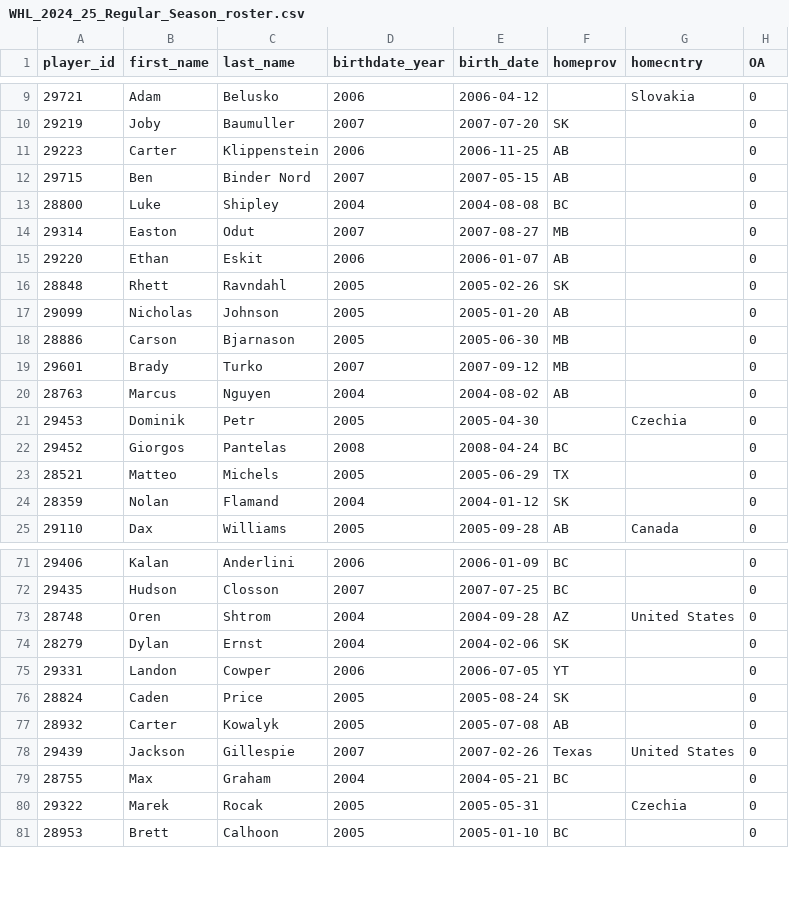
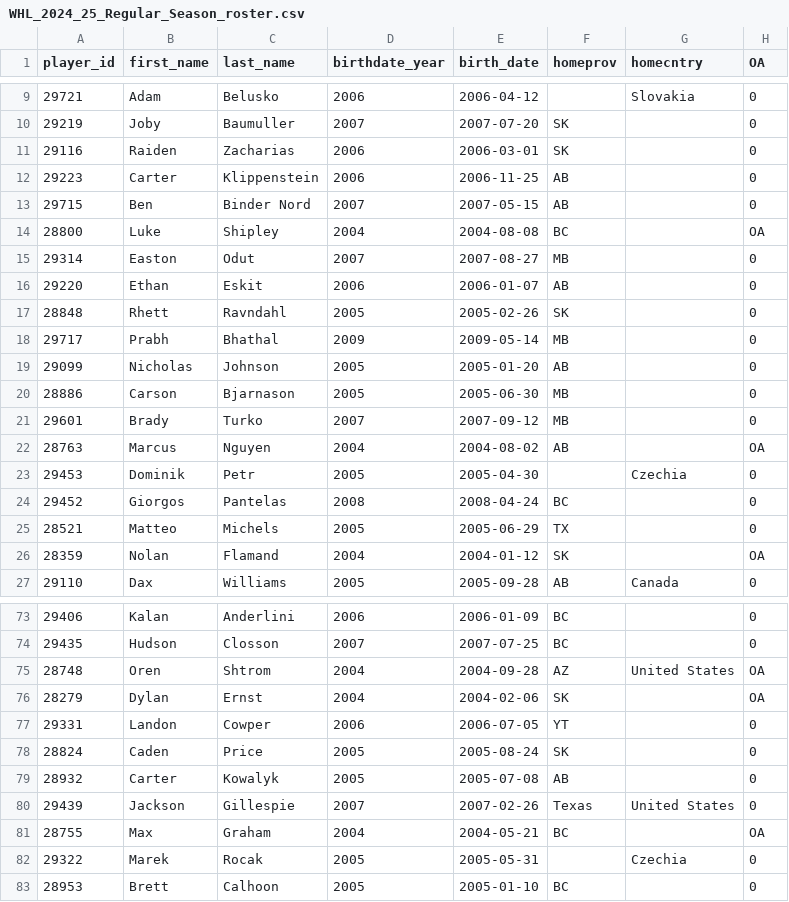
Before and after one commit to lennonay/Prospect_scraper, a CSV file: data/roster/WHL_2024_25_Regular_Season_roster.csv, drawn as a sheet; only a part is shown, gaps mark what is left out; the diff covers the shown part only.

```diff
--- a/data/roster/WHL_2024_25_Regular_Season_roster.csv
+++ b/data/roster/WHL_2024_25_Regular_Season_roster.csv
@@ -10,5 +10,6 @@ player_id,first_name,last_name,birthdate_year,birth_date,homeprov,homecntry,OA
 29219,Joby,Baumuller,2007,2007-07-20,SK,,0
+29116,Raiden,Zacharias,2006,2006-03-01,SK,,0
 29223,Carter,Klippenstein,2006,2006-11-25,AB,,0
 29715,Ben,Binder Nord,2007,2007-05-15,AB,,0
-28800,Luke,Shipley,2004,2004-08-08,BC,,0
+28800,Luke,Shipley,2004,2004-08-08,BC,,OA
 29314,Easton,Odut,2007,2007-08-27,MB,,0
@@ -16,2 +17,3 @@ player_id,first_name,last_name,birthdate_year,birth_date,homeprov,homecntry,OA
 28848,Rhett,Ravndahl,2005,2005-02-26,SK,,0
+29717,Prabh,Bhathal,2009,2009-05-14,MB,,0
 29099,Nicholas,Johnson,2005,2005-01-20,AB,,0
@@ -19,3 +21,3 @@ player_id,first_name,last_name,birthdate_year,birth_date,homeprov,homecntry,OA
 29601,Brady,Turko,2007,2007-09-12,MB,,0
-28763,Marcus,Nguyen,2004,2004-08-02,AB,,0
+28763,Marcus,Nguyen,2004,2004-08-02,AB,,OA
 29453,Dominik,Petr,2005,2005-04-30,,Czechia,0
@@ -23,3 +25,3 @@ player_id,first_name,last_name,birthdate_year,birth_date,homeprov,homecntry,OA
 28521,Matteo,Michels,2005,2005-06-29,TX,,0
-28359,Nolan,Flamand,2004,2004-01-12,SK,,0
+28359,Nolan,Flamand,2004,2004-01-12,SK,,OA
 29110,Dax,Williams,2005,2005-09-28,AB,Canada,0
@@ -72,4 +74,4 @@ player_id,first_name,last_name,birthdate_year,birth_date,homeprov,homecntry,OA
 29435,Hudson,Closson,2007,2007-07-25,BC,,0
-28748,Oren,Shtrom,2004,2004-09-28,AZ,United States,0
-28279,Dylan,Ernst,2004,2004-02-06,SK,,0
+28748,Oren,Shtrom,2004,2004-09-28,AZ,United States,OA
+28279,Dylan,Ernst,2004,2004-02-06,SK,,OA
 29331,Landon,Cowper,2006,2006-07-05,YT,,0
@@ -78,3 +80,3 @@ player_id,first_name,last_name,birthdate_year,birth_date,homeprov,homecntry,OA
 29439,Jackson,Gillespie,2007,2007-02-26,Texas,United States,0
-28755,Max,Graham,2004,2004-05-21,BC,,0
+28755,Max,Graham,2004,2004-05-21,BC,,OA
 29322,Marek,Rocak,2005,2005-05-31,,Czechia,0
```
Also changed, not shown: 1 moved row and 59 edited cells elsewhere in this file, data/roster/WHL_2024_25_Preseason_roster.csv, 1 other file.
